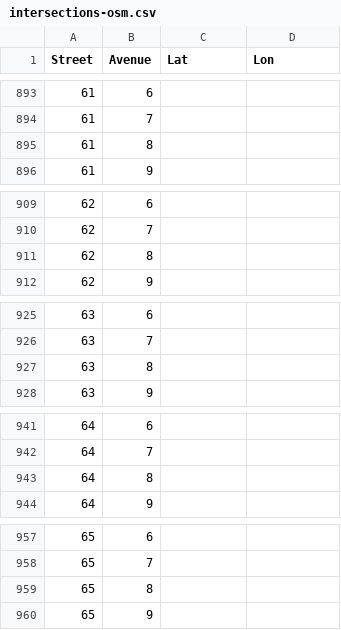
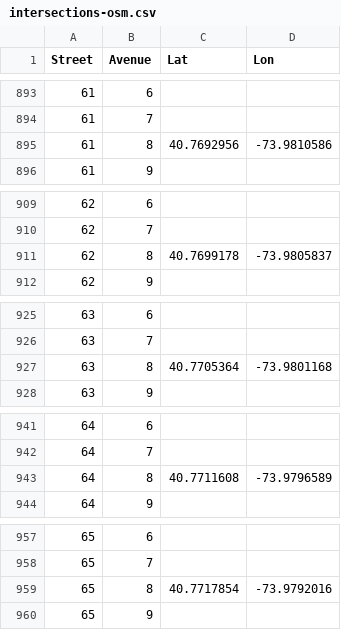
Before and after one commit to danvk/oldnyc, a CSV file: data/intersections-osm.csv, drawn as a sheet; only a part is shown, gaps mark what is left out; the diff covers the shown part only.

Commit message:
Central Park West is an avenue

```diff
--- a/data/intersections-osm.csv
+++ b/data/intersections-osm.csv
@@ -894,3 +894,3 @@ Street,Avenue,Lat,Lon
 61,7,,
-61,8,,
+61,8,40.7692956,-73.9810586
 61,9,,
@@ -910,3 +910,3 @@ Street,Avenue,Lat,Lon
 62,7,,
-62,8,,
+62,8,40.7699178,-73.9805837
 62,9,,
@@ -926,3 +926,3 @@ Street,Avenue,Lat,Lon
 63,7,,
-63,8,,
+63,8,40.7705364,-73.9801168
 63,9,,
@@ -942,3 +942,3 @@ Street,Avenue,Lat,Lon
 64,7,,
-64,8,,
+64,8,40.7711608,-73.9796589
 64,9,,
@@ -958,3 +958,3 @@ Street,Avenue,Lat,Lon
 65,7,,
-65,8,,
+65,8,40.7717854,-73.9792016
 65,9,,
```
Also changed, not shown: 78 edited cells elsewhere in this file, 1 other file.
